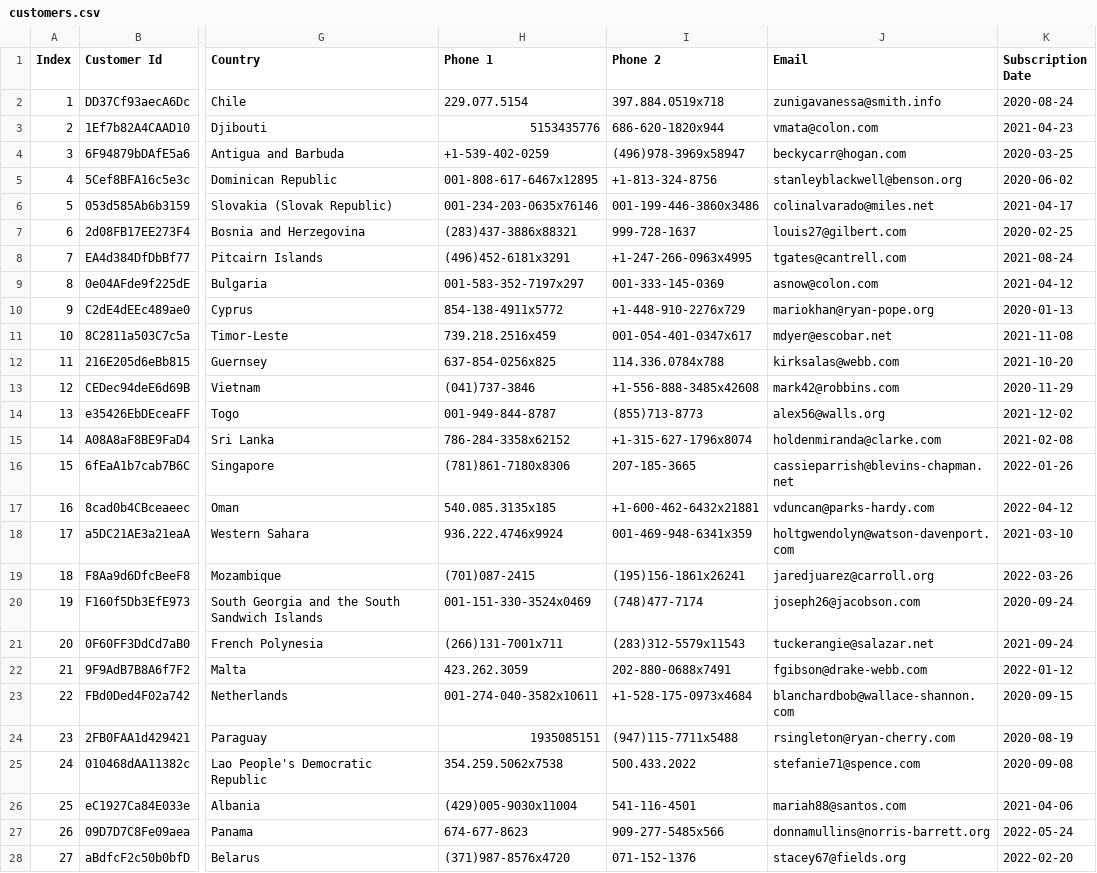
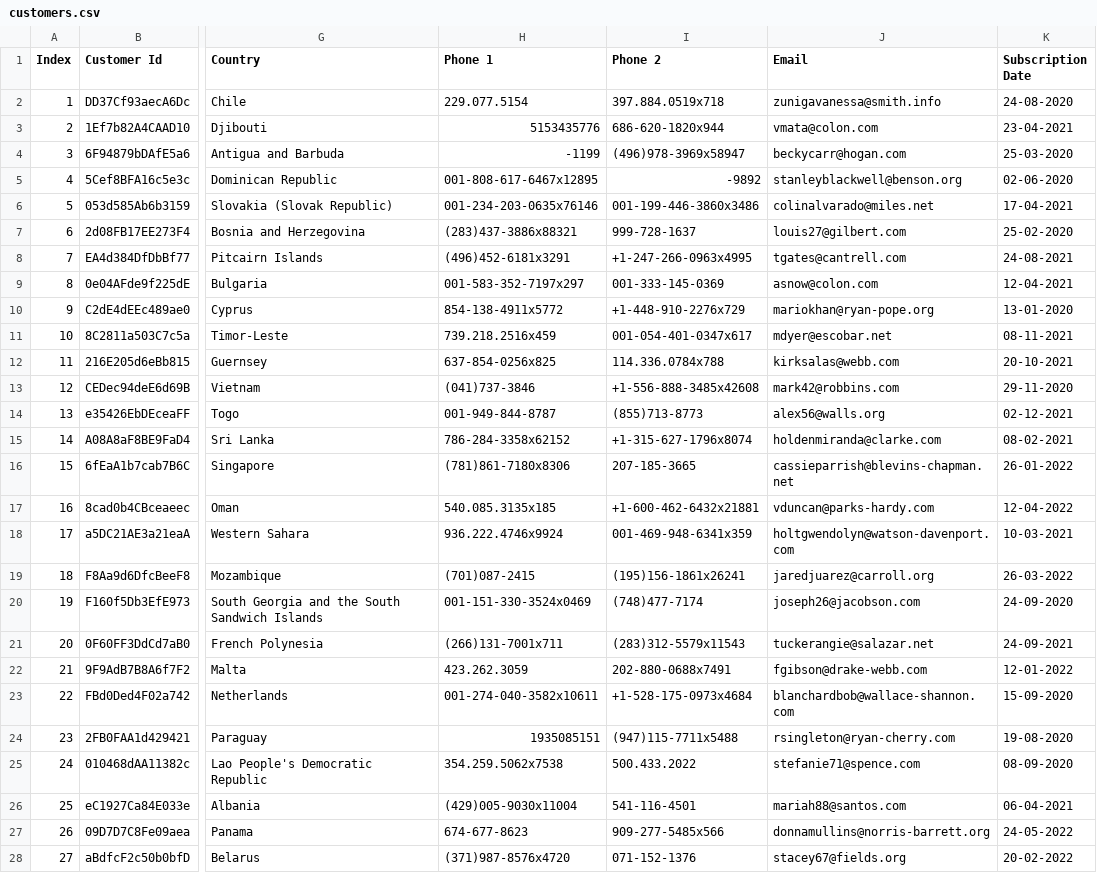
Before and after one commit to sandeep23blr/Postgressql, a CSV file: uploads/customers.csv, drawn as a sheet; only a part is shown, gaps mark what is left out; the diff covers the shown part only; the diff names each change by its address in the sheet, - before the commit and + after, or states it on an @@ line.

Commit message:
Add files via upload

```diff
--- a/uploads/customers.csv
+++ b/uploads/customers.csv
-K2 (Subscription Date): 2020-08-24
+K2 (Subscription Date): 24-08-2020
-K3 (Subscription Date): 2021-04-23
+K3 (Subscription Date): 23-04-2021
-H4 (Phone 1): +1-539-402-0259
+H4 (Phone 1): -1199
-K4 (Subscription Date): 2020-03-25
+K4 (Subscription Date): 25-03-2020
-I5 (Phone 2): +1-813-324-8756
+I5 (Phone 2): -9892
-K5 (Subscription Date): 2020-06-02
+K5 (Subscription Date): 02-06-2020
-K6 (Subscription Date): 2021-04-17
+K6 (Subscription Date): 17-04-2021
-K7 (Subscription Date): 2020-02-25
+K7 (Subscription Date): 25-02-2020
-K8 (Subscription Date): 2021-08-24
+K8 (Subscription Date): 24-08-2021
-K9 (Subscription Date): 2021-04-12
+K9 (Subscription Date): 12-04-2021
-K10 (Subscription Date): 2020-01-13
+K10 (Subscription Date): 13-01-2020
-K11 (Subscription Date): 2021-11-08
+K11 (Subscription Date): 08-11-2021
-K12 (Subscription Date): 2021-10-20
+K12 (Subscription Date): 20-10-2021
-K13 (Subscription Date): 2020-11-29
+K13 (Subscription Date): 29-11-2020
-K14 (Subscription Date): 2021-12-02
+K14 (Subscription Date): 02-12-2021
-K15 (Subscription Date): 2021-02-08
+K15 (Subscription Date): 08-02-2021
-K16 (Subscription Date): 2022-01-26
+K16 (Subscription Date): 26-01-2022
-K17 (Subscription Date): 2022-04-12
+K17 (Subscription Date): 12-04-2022
-K18 (Subscription Date): 2021-03-10
+K18 (Subscription Date): 10-03-2021
-K19 (Subscription Date): 2022-03-26
+K19 (Subscription Date): 26-03-2022
-K20 (Subscription Date): 2020-09-24
+K20 (Subscription Date): 24-09-2020
-K21 (Subscription Date): 2021-09-24
+K21 (Subscription Date): 24-09-2021
-K22 (Subscription Date): 2022-01-12
+K22 (Subscription Date): 12-01-2022
-K23 (Subscription Date): 2020-09-15
+K23 (Subscription Date): 15-09-2020
-K24 (Subscription Date): 2020-08-19
+K24 (Subscription Date): 19-08-2020
-K25 (Subscription Date): 2020-09-08
+K25 (Subscription Date): 08-09-2020
-K26 (Subscription Date): 2021-04-06
+K26 (Subscription Date): 06-04-2021
-K27 (Subscription Date): 2022-05-24
+K27 (Subscription Date): 24-05-2022
-K28 (Subscription Date): 2022-02-20
+K28 (Subscription Date): 20-02-2022
```
Also changed, not shown: 1 added row and 76 edited cells elsewhere in this file.
